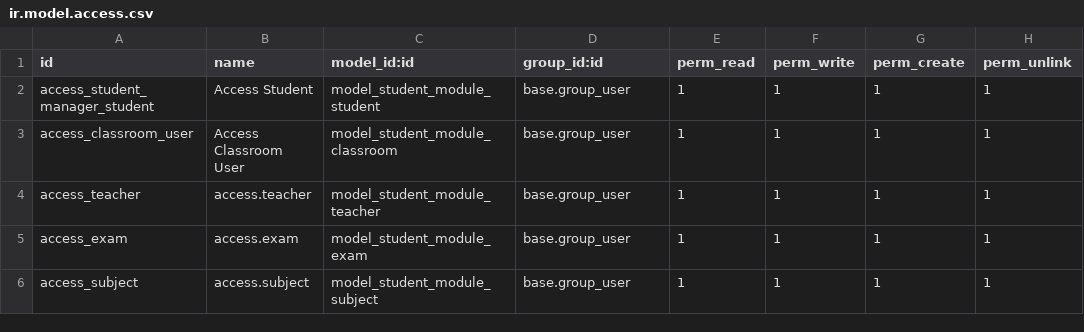
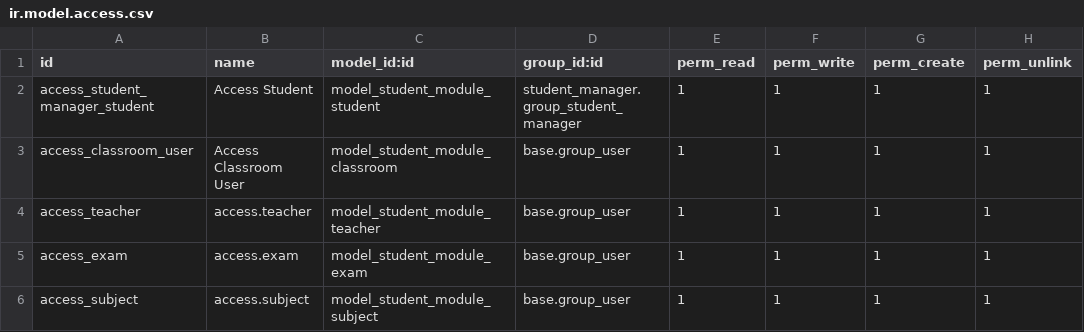
Before and after one commit to minhminh191000/Student-Newton, a CSV file: student_manager/security/ir.model.access.csv, drawn as a sheet.

```diff
--- a/student_manager/security/ir.model.access.csv
+++ b/student_manager/security/ir.model.access.csv
@@ -1,3 +1,3 @@
 "id","name","model_id:id","group_id:id","perm_read","perm_write","perm_create","perm_unlink"
-access_student_manager_student,Access Student,model_student_module_student,base.group_user,1,1,1,1
+access_student_manager_student,Access Student,model_student_module_student,student_manager.group_student_manager,1,1,1,1
 access_classroom_user,Access Classroom User,model_student_module_classroom,base.group_user,1,1,1,1
```
Also changed, not shown: 4 other files.
